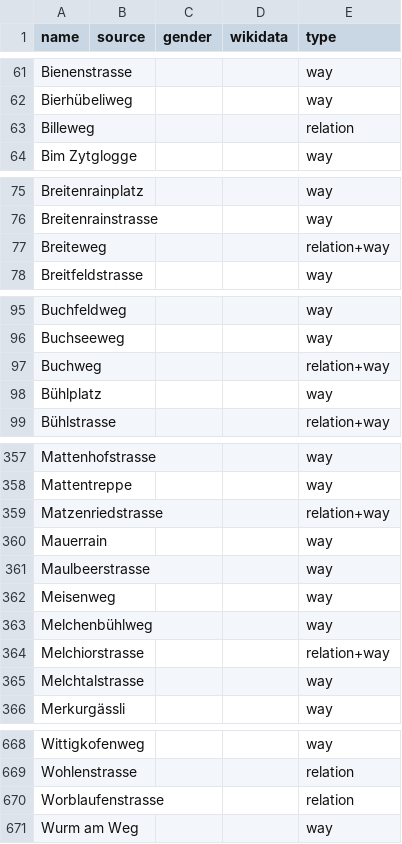
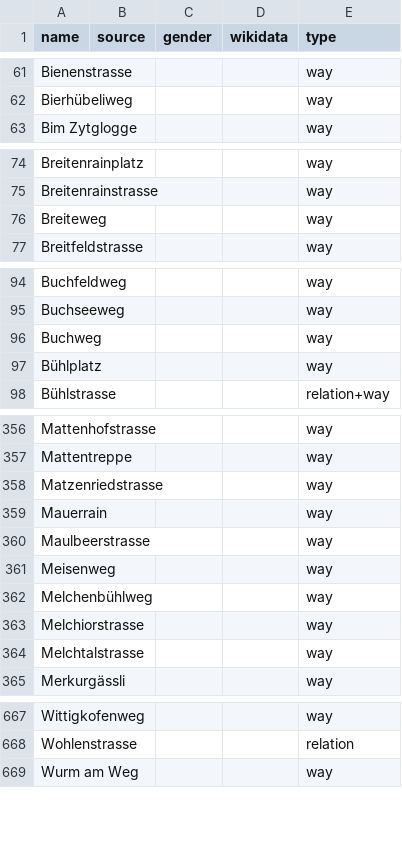
Before and after one commit to EqualStreetNames/equalstreetnames-bern, a CSV file: data/other.csv, drawn as a sheet; only a part is shown, gaps mark what is left out; the diff covers the shown part only.

```diff
--- a/data/other.csv
+++ b/data/other.csv
@@ -62,3 +62,2 @@ Bienenstrasse,,,,way
 Bierhübeliweg,,,,way
-Billeweg,,,,relation
 "Bim Zytglogge",,,,way
@@ -76,3 +75,3 @@ Breitenrainplatz,,,,way
 Breitenrainstrasse,,,,way
-Breiteweg,,,,relation+way
+Breiteweg,,,,way
 Breitfeldstrasse,,,,way
@@ -96,3 +95,3 @@ Buchfeldweg,,,,way
 Buchseeweg,,,,way
-Buchweg,,,,relation+way
+Buchweg,,,,way
 Bühlplatz,,,,way
@@ -358,3 +357,3 @@ Mattenhofstrasse,,,,way
 Mattentreppe,,,,way
-Matzenriedstrasse,,,,relation+way
+Matzenriedstrasse,,,,way
 Mauerrain,,,,way
@@ -363,3 +362,3 @@ Meisenweg,,,,way
 Melchenbühlweg,,,,way
-Melchiorstrasse,,,,relation+way
+Melchiorstrasse,,,,way
 Melchtalstrasse,,,,way
@@ -669,3 +668,2 @@ Wittigkofenweg,,,,way
 Wohlenstrasse,,,,relation
-Worblaufenstrasse,,,,relation
 "Wurm am Weg",,,,way
```
Also changed, not shown: 2 edited cells elsewhere in this file, data/gender.csv, 3 other files.
